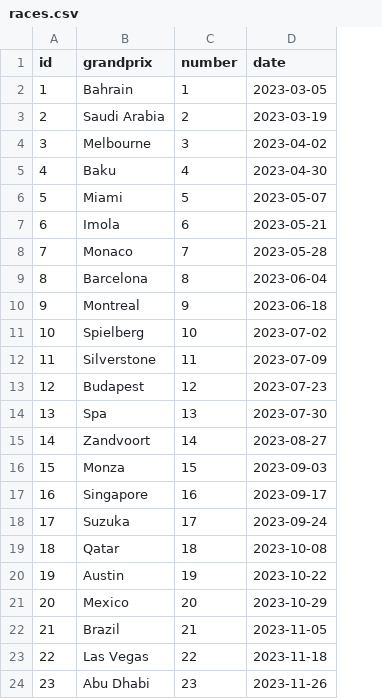
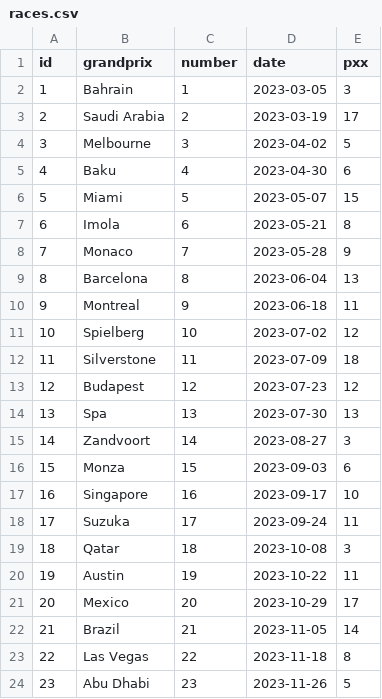
Before and after one commit to ChUrl/flask-formula10, a CSV file: init_data/races.csv, drawn as a sheet; the diff names each change by its address in the sheet, - before the commit and + after, or states it on an @@ line.

Commit message:
Implement adding race guesses

```diff
--- a/init_data/races.csv
+++ b/init_data/races.csv
+column E (pxx), rows 2-24: 3 | 17 | 5 | 6 | 15 | 8 | 9 | 13 | 11 | 12 | 18 | 12 | 13 | 3 | 6 | 10 | 11 | 3 | 11 | 17 | 14 | 8 | 5
```
Also changed, not shown: 3 other files.
